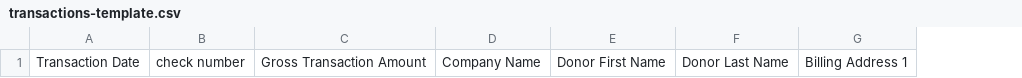
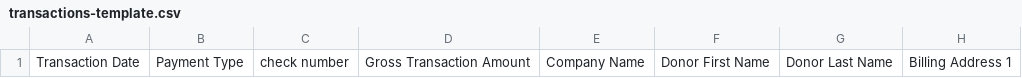
Before and after one commit to richleland/metavivor-classy-tools, a CSV file: transactions-template.csv, drawn as a sheet; only a part is shown; the diff names each change by its address in the sheet, - before the commit and + after, or states it on an @@ line.

Commit message:
add payment type column to csv template

```diff
--- a/transactions-template.csv
+++ b/transactions-template.csv
+column B, row 1: Payment Type
```
Also changed, not shown: 1 other file.
